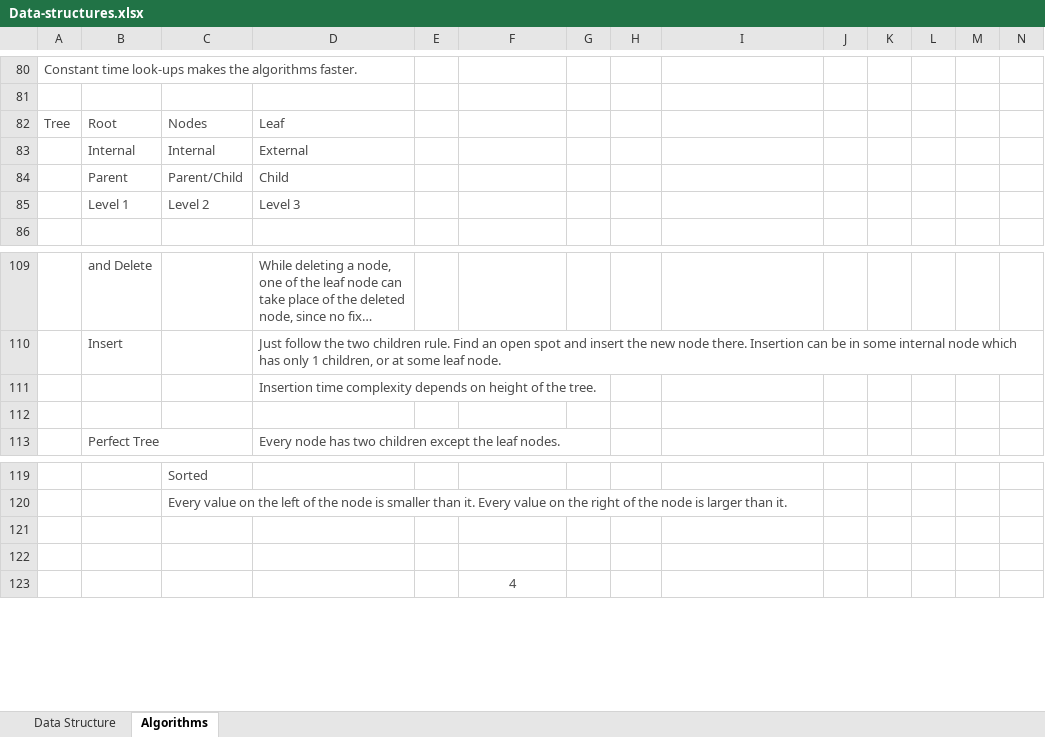
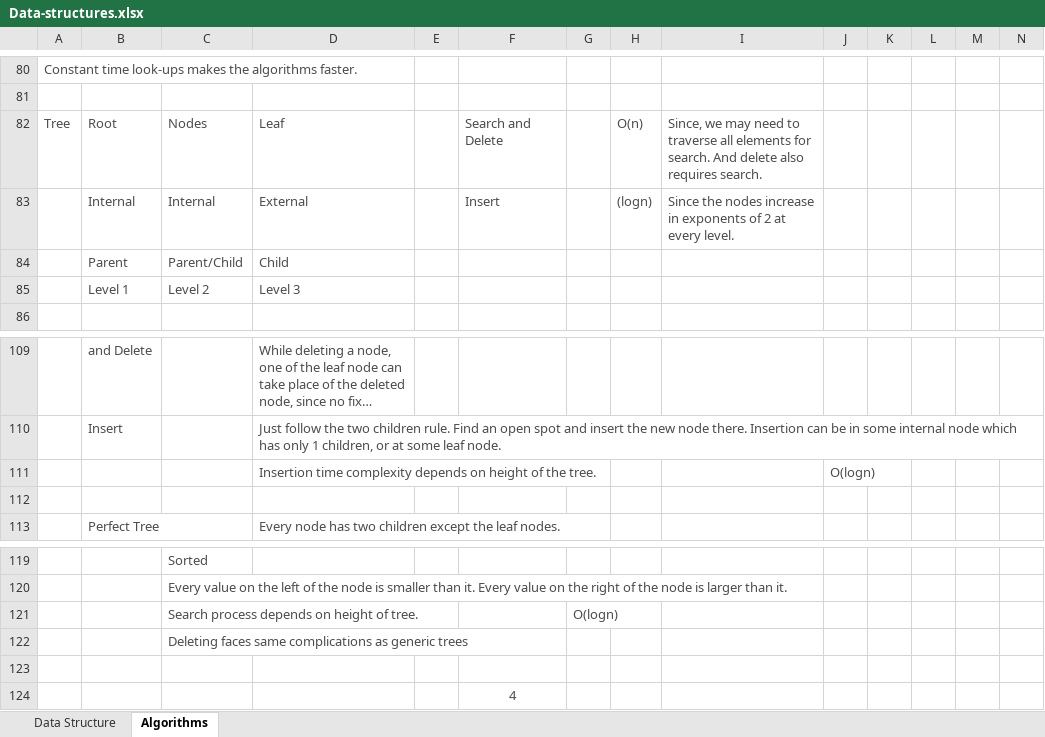
Before and after one commit to vishalrangras/Performance-Benchmarking, an Excel workbook: Data-structures.xlsx, sheet Algorithms, drawn as a sheet; only a part is shown, gaps mark what is left out; long unchanged cells end in …; values as stored, in another font and other column widths than the file's, no borders; charts and pictures not drawn; rows hold the shown columns only; the diff covers the shown part only; the diff names each change by its address in the sheet, - before the commit and + after, or states it on an @@ line.

```diff
--- a/Data-structures.xlsx (sheet Algorithms)
+++ b/Data-structures.xlsx (sheet Algorithms)
-F82: (empty)
+F82: Search and Delete
-H82: (empty)
+H82: O(n)
-I82: (empty)
+I82: Since, we may need to traverse all elements for search. And delete also requires search.
-F83: (empty)
+F83: Insert
-H83: (empty)
+H83: (logn)
-I83: (empty)
+I83: Since the nodes increase in exponents of 2 at every level.
-J111: (empty)
+J111: O(logn)
-row 121: (empty)
+row 121:  |  | Search process depends on height of tree. |  |  |  | O(logn)
+row 122:  |  | Deleting faces same complications as generic trees
```
Also changed, not shown: 39 added rows elsewhere in this sheet, charts or pictures.
